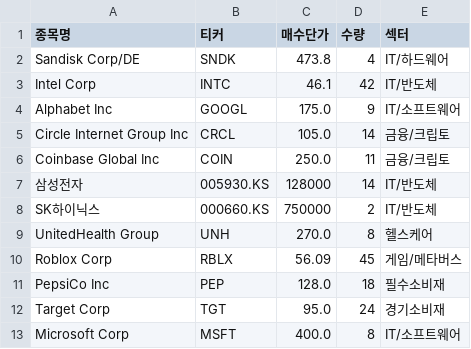
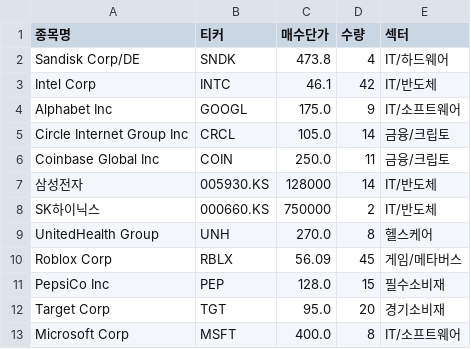
Before and after one commit to Koni4749/stock-portfolio, a CSV file: portfolio.csv, drawn as a sheet.

Commit message:
Adjust share quantities for PepsiCo and Target
Updated share quantities for PepsiCo and Target.

```diff
--- a/portfolio.csv
+++ b/portfolio.csv
@@ -10,4 +10,4 @@ UnitedHealth Group,UNH,270.0,8,헬스케어
 Roblox Corp,RBLX,56.09,45,게임/메타버스
-PepsiCo Inc,PEP,128.0,18,필수소비재
-Target Corp,TGT,95.0,24,경기소비재
+PepsiCo Inc,PEP,128.0,15,필수소비재
+Target Corp,TGT,95.0,20,경기소비재
 Microsoft Corp,MSFT,400.0,8,IT/소프트웨어
```
